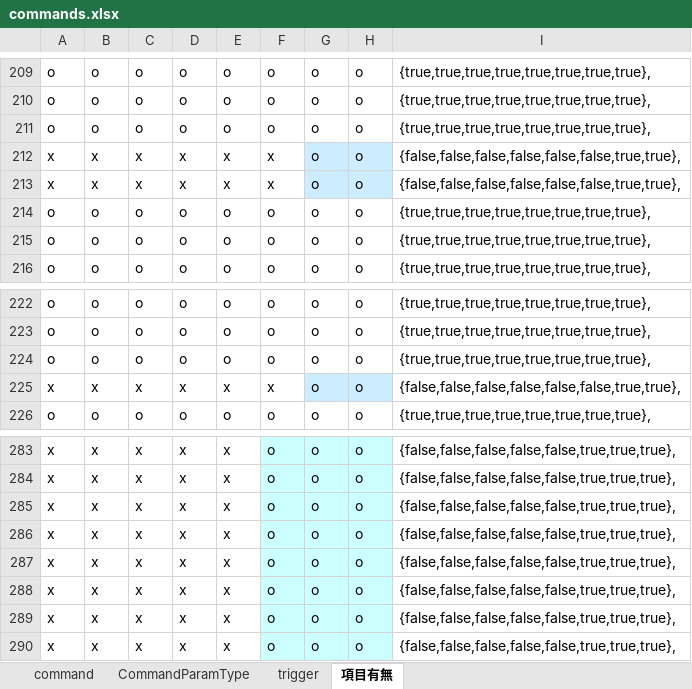
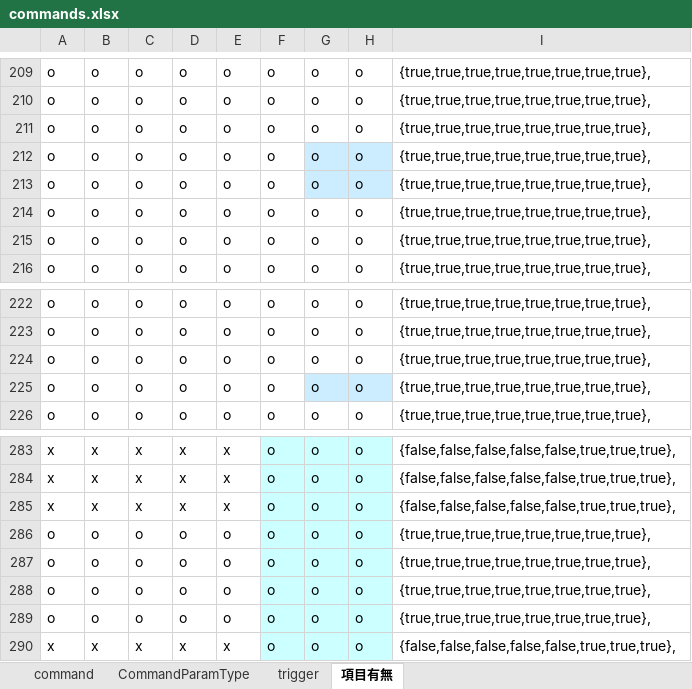
Before and after one commit to nkodama/HoI2Editor, an Excel workbook: HoI2Editor/Documents/Design/commands.xlsx, sheet 項目有無, drawn as a sheet; only a part is shown, gaps mark what is left out; values as stored, in another font and other column widths than the file's, no borders; removed rows and columns are numbered as before the commit, all else as after; the diff names each change by its address in the sheet, - before the commit and + after, or states it on an @@ line.

```diff
--- a/HoI2Editor/Documents/Design/commands.xlsx (sheet 項目有無)
+++ b/HoI2Editor/Documents/Design/commands.xlsx (sheet 項目有無)
-row 212: x | x | x | x | x | x | o | o | {false,false,false,false,false,false,true,true},
-row 213: x | x | x | x | x | x | o | o | {false,false,false,false,false,false,true,true},
+row 212: o | o | o | o | o | o | o | o | {true,true,true,true,true,true,true,true},
+row 213: o | o | o | o | o | o | o | o | {true,true,true,true,true,true,true,true},
-row 225: x | x | x | x | x | x | o | o | {false,false,false,false,false,false,true,true},
+row 225: o | o | o | o | o | o | o | o | {true,true,true,true,true,true,true,true},
-row 286: x | x | x | x | x | o | o | o | {false,false,false,false,false,true,true,true},
-row 287: x | x | x | x | x | o | o | o | {false,false,false,false,false,true,true,true},
-row 288: x | x | x | x | x | o | o | o | {false,false,false,false,false,true,true,true},
-row 289: x | x | x | x | x | o | o | o | {false,false,false,false,false,true,true,true},
+row 286: o | o | o | o | o | o | o | o | {true,true,true,true,true,true,true,true},
+row 287: o | o | o | o | o | o | o | o | {true,true,true,true,true,true,true,true},
+row 288: o | o | o | o | o | o | o | o | {true,true,true,true,true,true,true,true},
+row 289: o | o | o | o | o | o | o | o | {true,true,true,true,true,true,true,true},
```
Also changed, not shown: sheet command, 1 other file.
